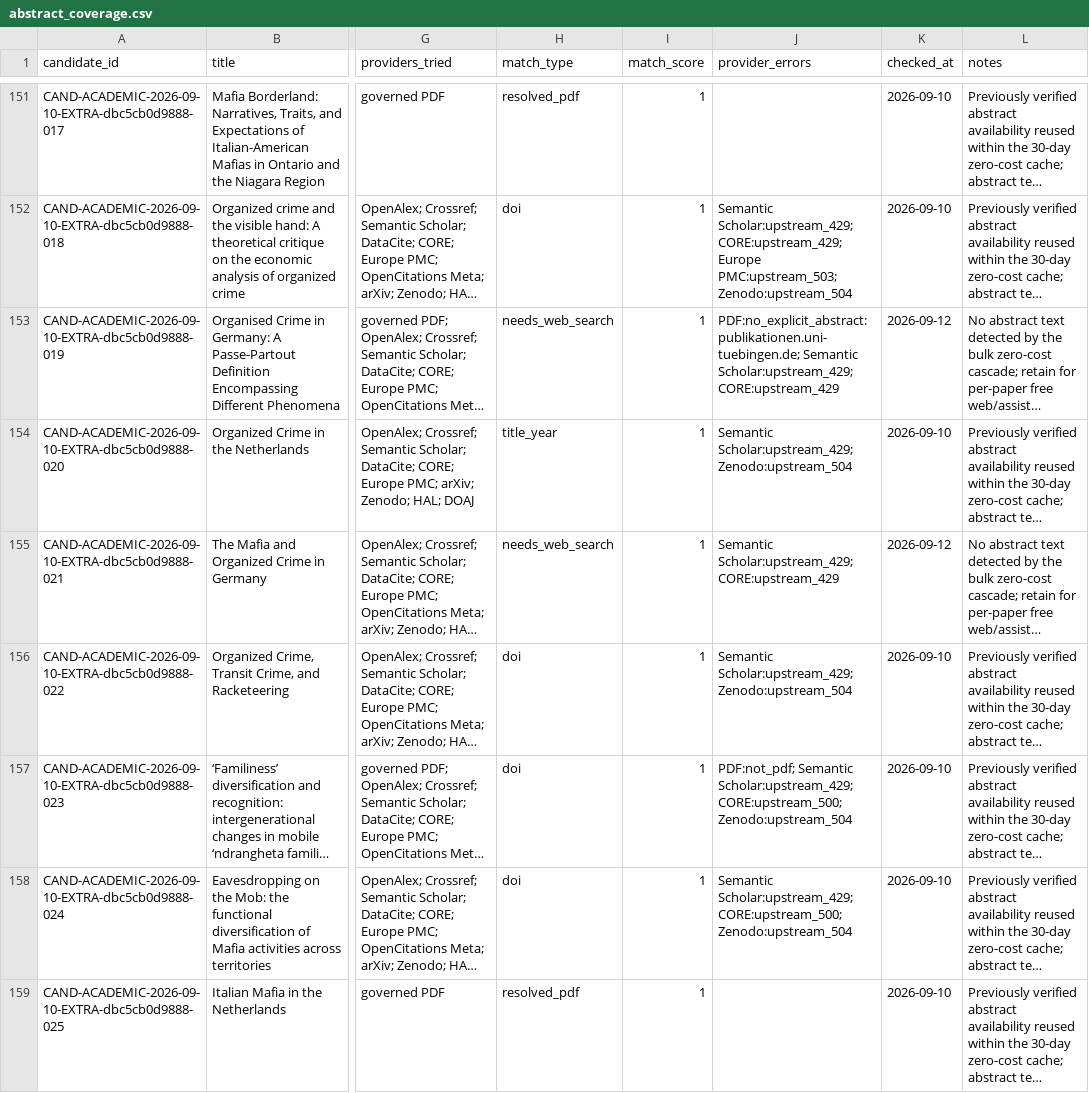
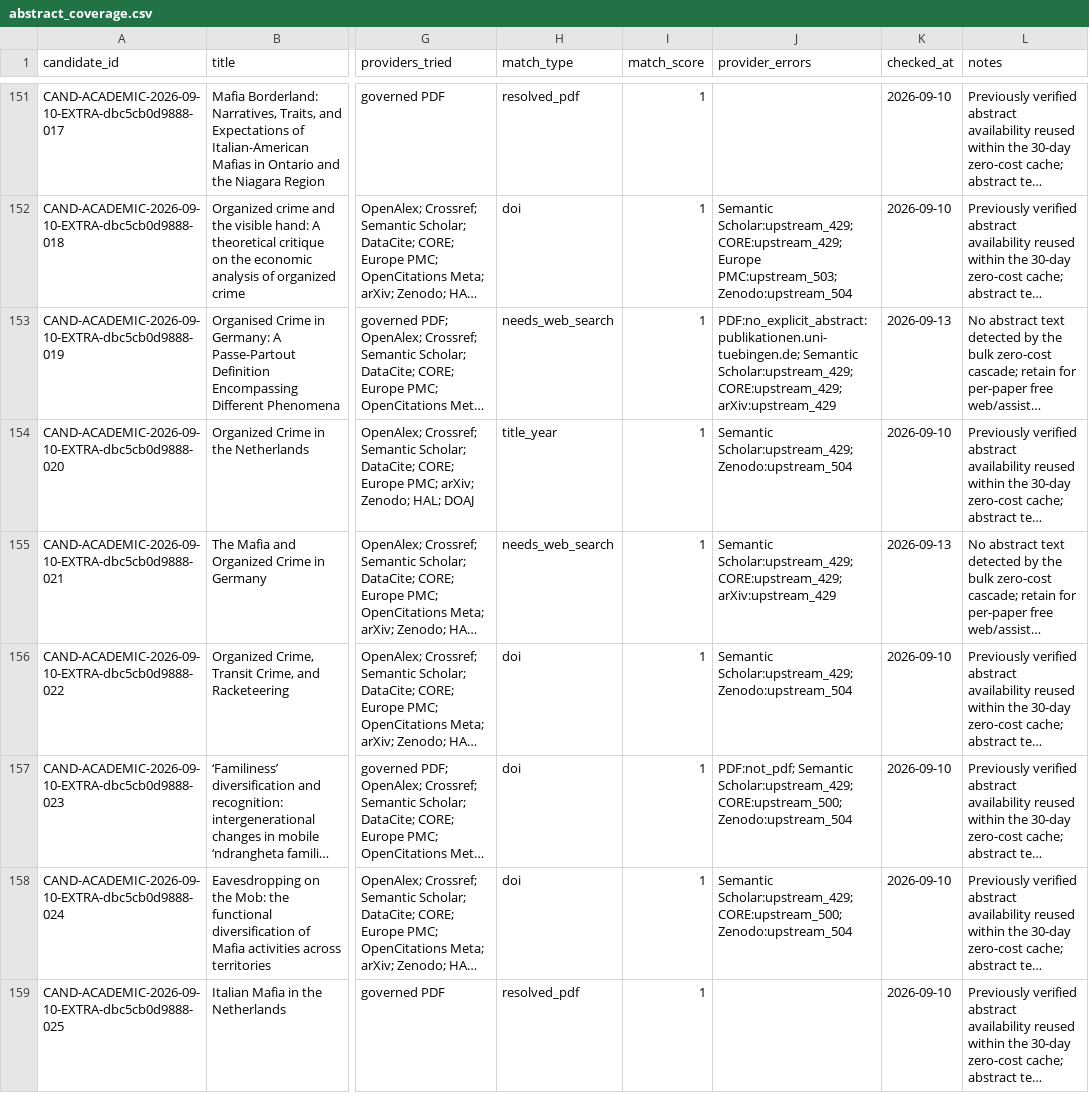
Before and after one commit to colazeta/criminal_infiltration_in_legal_economy_review, a CSV file: data/curation/abstract_coverage.csv, drawn as a sheet; only a part is shown, gaps mark what is left out; long unchanged cells end in …; the diff covers the shown part only; the diff names each change by its address in the sheet, - before the commit and + after, or states it on an @@ line.

```diff
--- a/data/curation/abstract_coverage.csv
+++ b/data/curation/abstract_coverage.csv
-J153 (provider_errors): …Semantic Scholar:upstream_429; CORE:upstream_429
+J153 (provider_errors): …Semantic Scholar:upstream_429; CORE:upstream_429; arXiv:upstream_429
-K153 (checked_at): 2026-09-12
+K153 (checked_at): 2026-09-13
-J155 (provider_errors): Semantic Scholar:upstream_429; CORE:upstream_429
+J155 (provider_errors): Semantic Scholar:upstream_429; CORE:upstream_429; arXiv:upstream_429
-K155 (checked_at): 2026-09-12
+K155 (checked_at): 2026-09-13
```
Also changed, not shown: 162 edited cells elsewhere in this file.
